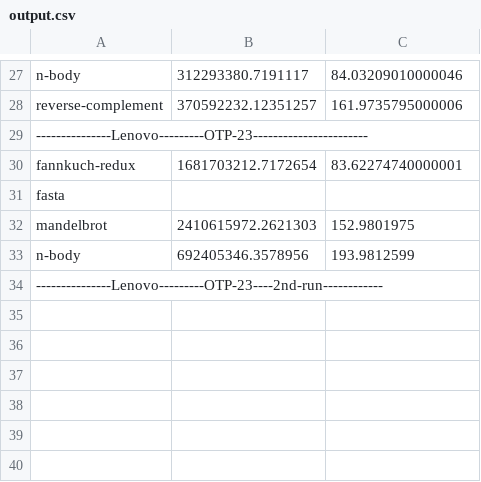
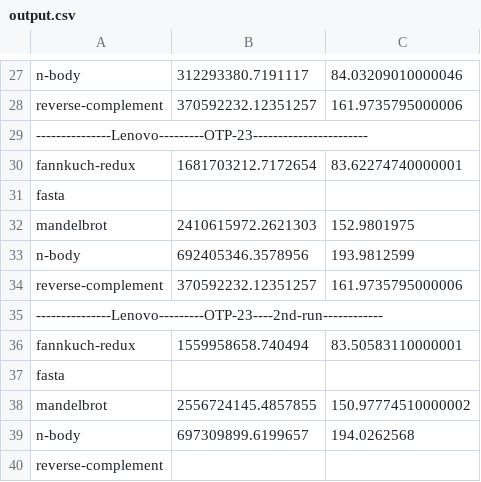
Before and after one commit to joegharbi/Energy-Languages-master, a CSV file: Erlang/output.csv, drawn as a sheet; only a part is shown, gaps mark what is left out.

```diff
--- a/Erlang/output.csv
+++ b/Erlang/output.csv
@@ -33,2 +33,8 @@ mandelbrot;2410615972.2621303;152.9801975
 n-body;692405346.3578956;193.9812599
+reverse-complement;370592232.12351257;161.9735795000006
 ---------------Lenovo---------OTP-23----2nd-run------------
+fannkuch-redux;1559958658.740494;83.50583110000001
+fasta;;
+mandelbrot;2556724145.4857855;150.97774510000002
+n-body;697309899.6199657;194.0262568
+reverse-complement;;
```
Also changed, not shown: 4 other files.
